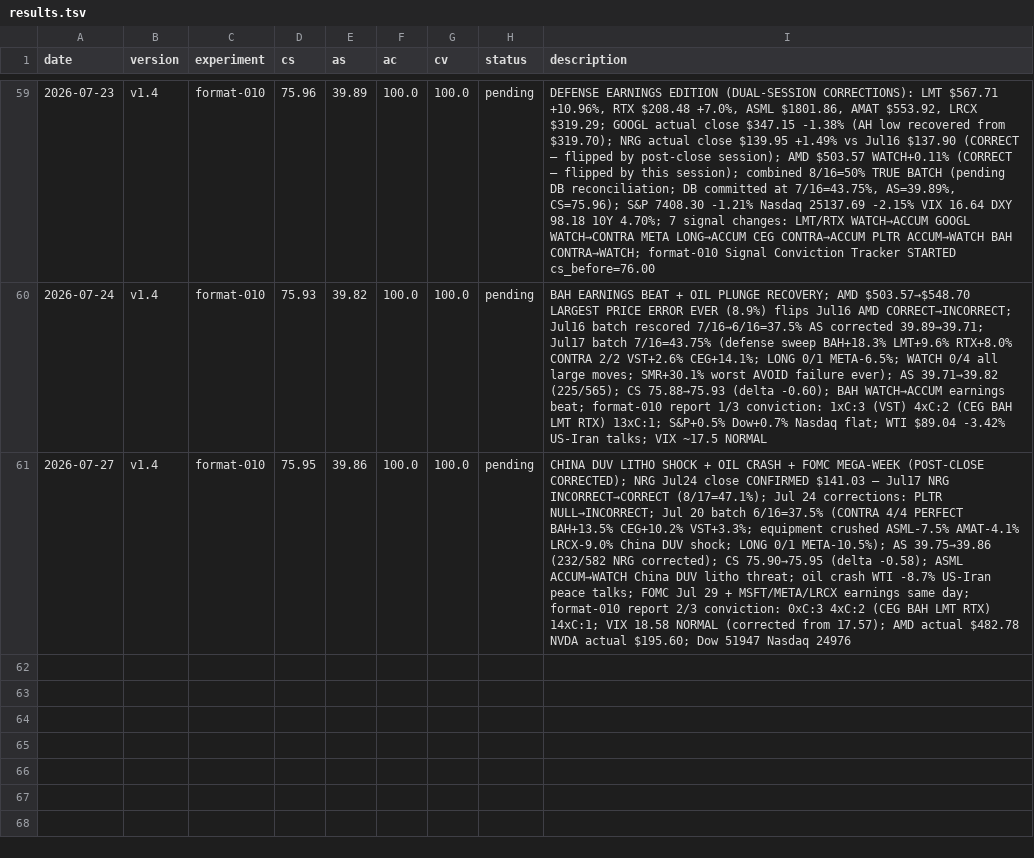
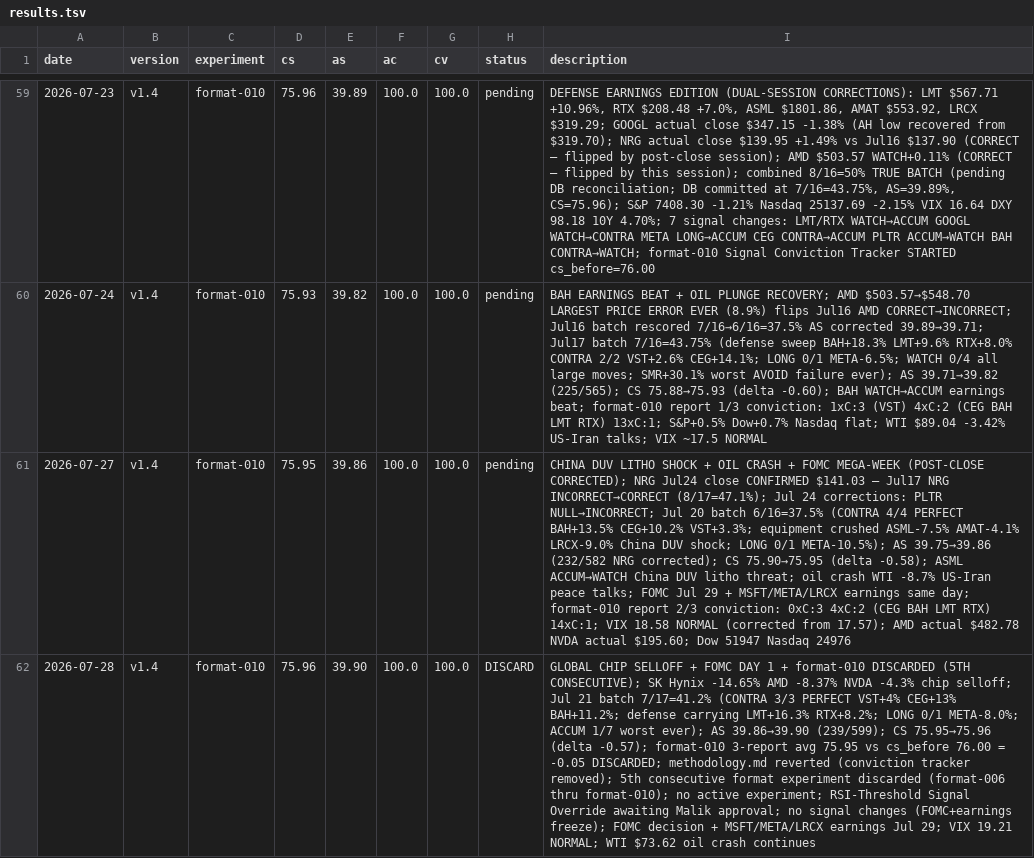
Before and after one commit to MalikJPalamar/autoresearch, a TSV file: auto-research/results.tsv, drawn as a sheet; only a part is shown, gaps mark what is left out; the diff names each change by its address in the sheet, - before the commit and + after, or states it on an @@ line.

```diff
--- a/auto-research/results.tsv
+++ b/auto-research/results.tsv
+row 62: 2026-07-28 | v1.4 | format-010 | 75.96 | 39.90 | 100.0 | 100.0 | DISCARD | GLOBAL CHIP SELLOFF + FOMC DAY 1 + format-010 DISCARDED (5TH CONSECUTIVE); SK Hynix -14.65% AMD -8.37% NVDA -4.3% chip selloff; Jul 21 batch 7/17=41.2% (CONTRA 3/3 PERFECT VST+4% CEG+13% BAH+11.2%; defense carrying LMT+16.3% RTX+8.2%; LONG 0/1 META-8.0%; ACCUM 1/7 worst ever); AS 39.86→39.90 (239/599); CS 75.95→75.96 (delta -0.57); format-010 3-report avg 75.95 vs cs_before 76.00 = -0.05 DISCARDED; methodology.md reverted (conviction tracker removed); 5th consecutive format experiment discarded (format-006 thru format-010); no active experiment; RSI-Threshold Signal Override awaiting Malik approval; no signal changes (FOMC+earnings freeze); FOMC decision + MSFT/META/LRCX earnings Jul 29; VIX 19.21 NORMAL; WTI $73.62 oil crash continues
```
Also changed, not shown: 4 other files.
